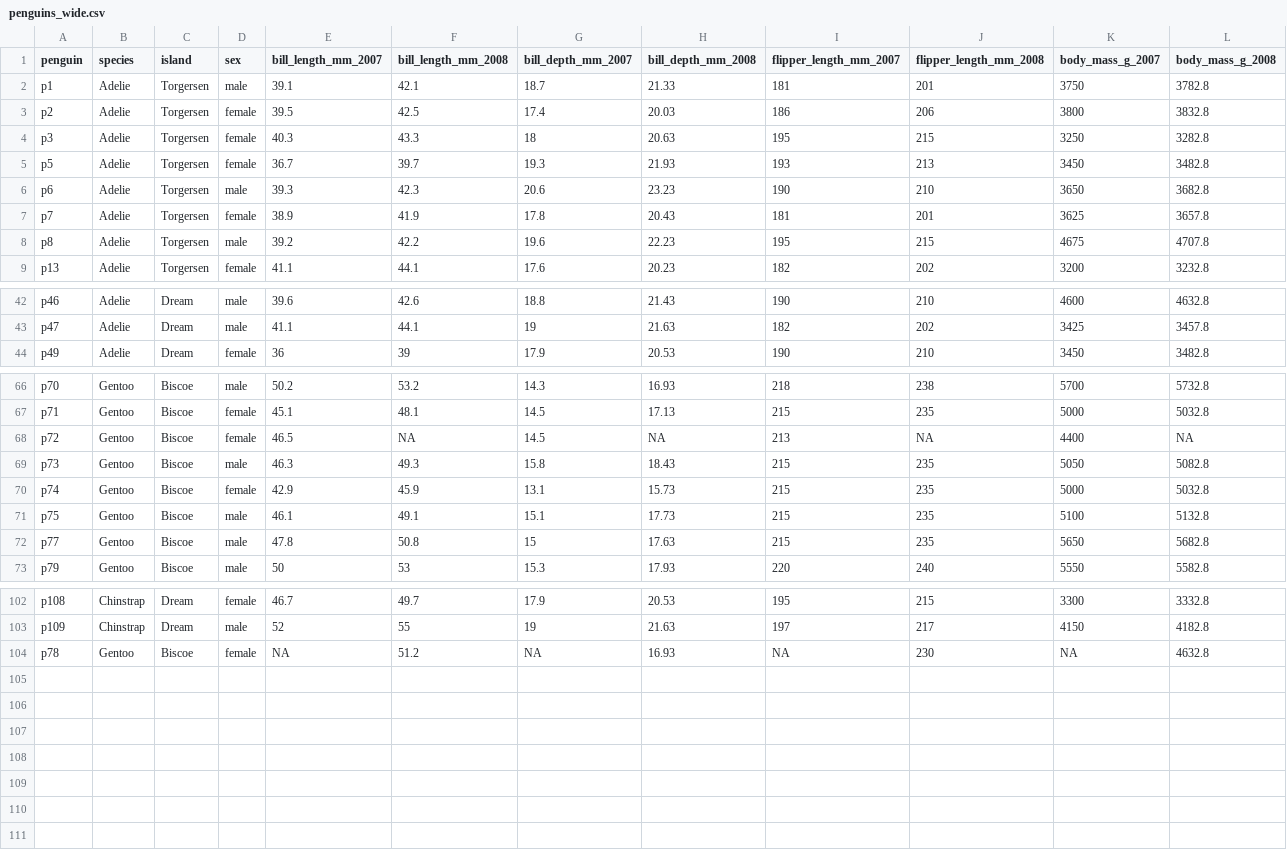
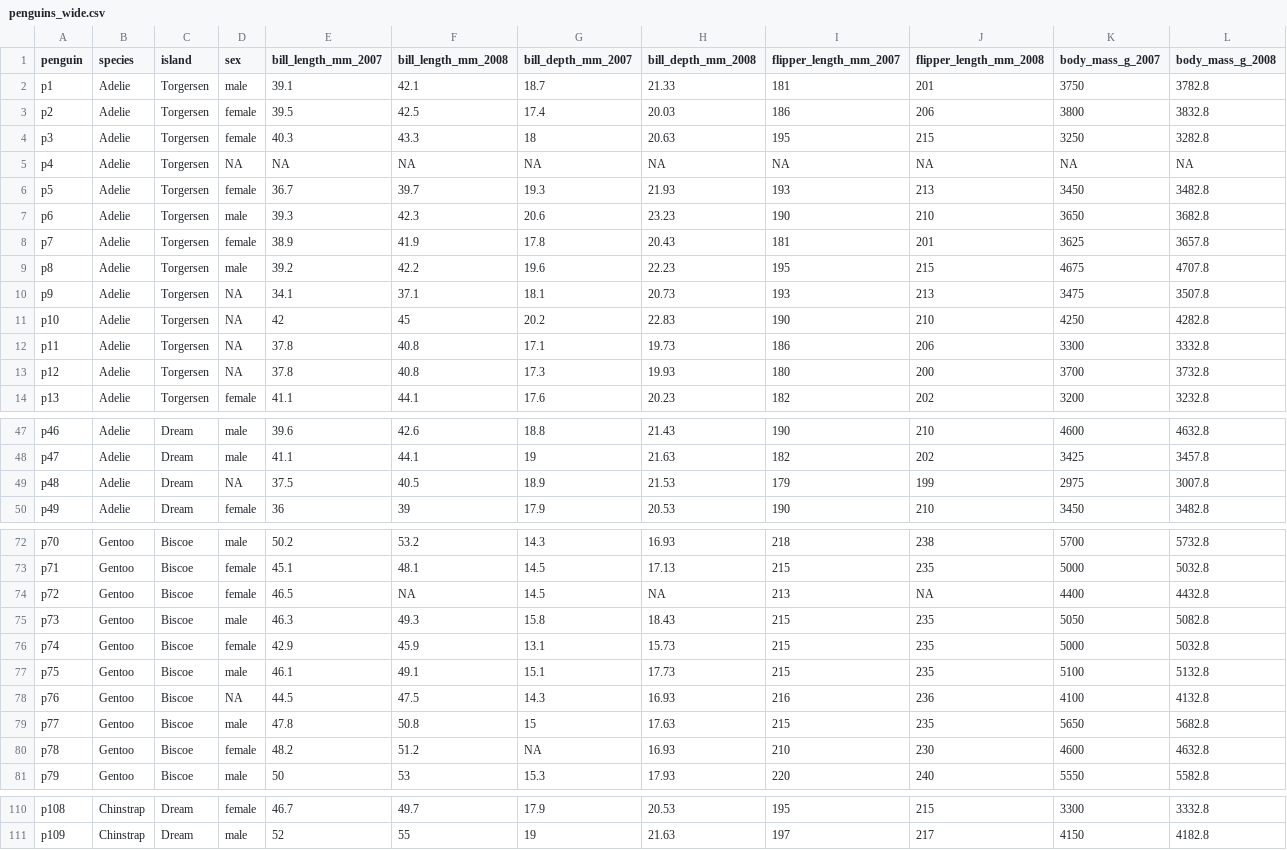
Before and after one commit to UCB-Psychology-QuACK/site, a CSV file: QuACK2021/Week6/data/penguins_wide.csv, drawn as a sheet; only a part is shown, gaps mark what is left out; the diff covers the shown part only.

Commit message:
week 6 materials

```diff
--- a/QuACK2021/Week6/data/penguins_wide.csv
+++ b/QuACK2021/Week6/data/penguins_wide.csv
@@ -4,2 +4,3 @@
 "p3","Adelie","Torgersen","female",40.3,43.3,18,20.63,195,215,3250,3282.8
+"p4","Adelie","Torgersen",NA,NA,NA,NA,NA,NA,NA,NA,NA
 "p5","Adelie","Torgersen","female",36.7,39.7,19.3,21.93,193,213,3450,3482.8
@@ -8,2 +9,6 @@
 "p8","Adelie","Torgersen","male",39.2,42.2,19.6,22.23,195,215,4675,4707.8
+"p9","Adelie","Torgersen",NA,34.1,37.1,18.1,20.73,193,213,3475,3507.8
+"p10","Adelie","Torgersen",NA,42,45,20.2,22.83,190,210,4250,4282.8
+"p11","Adelie","Torgersen",NA,37.8,40.8,17.1,19.73,186,206,3300,3332.8
+"p12","Adelie","Torgersen",NA,37.8,40.8,17.3,19.93,180,200,3700,3732.8
 "p13","Adelie","Torgersen","female",41.1,44.1,17.6,20.23,182,202,3200,3232.8
@@ -43,2 +48,3 @@
 "p47","Adelie","Dream","male",41.1,44.1,19,21.63,182,202,3425,3457.8
+"p48","Adelie","Dream",NA,37.5,40.5,18.9,21.53,179,199,2975,3007.8
 "p49","Adelie","Dream","female",36,39,17.9,20.53,190,210,3450,3482.8
@@ -67,3 +73,3 @@
 "p71","Gentoo","Biscoe","female",45.1,48.1,14.5,17.13,215,235,5000,5032.8
-"p72","Gentoo","Biscoe","female",46.5,NA,14.5,NA,213,NA,4400,NA
+"p72","Gentoo","Biscoe","female",46.5,NA,14.5,NA,213,NA,4400,4432.8
 "p73","Gentoo","Biscoe","male",46.3,49.3,15.8,18.43,215,235,5050,5082.8
@@ -71,3 +77,5 @@
 "p75","Gentoo","Biscoe","male",46.1,49.1,15.1,17.73,215,235,5100,5132.8
+"p76","Gentoo","Biscoe",NA,44.5,47.5,14.3,16.93,216,236,4100,4132.8
 "p77","Gentoo","Biscoe","male",47.8,50.8,15,17.63,215,235,5650,5682.8
+"p78","Gentoo","Biscoe","female",48.2,51.2,NA,16.93,210,230,4600,4632.8
 "p79","Gentoo","Biscoe","male",50,53,15.3,17.93,220,240,5550,5582.8
@@ -103,2 +111 @@
 "p109","Chinstrap","Dream","male",52,55,19,21.63,197,217,4150,4182.8
-"p78","Gentoo","Biscoe","female",NA,51.2,NA,16.93,NA,230,NA,4632.8
```
Also changed, not shown: 3 edited cells elsewhere in this file, QuACK2021/Week6/data/penguins.csv, 12 other files.
